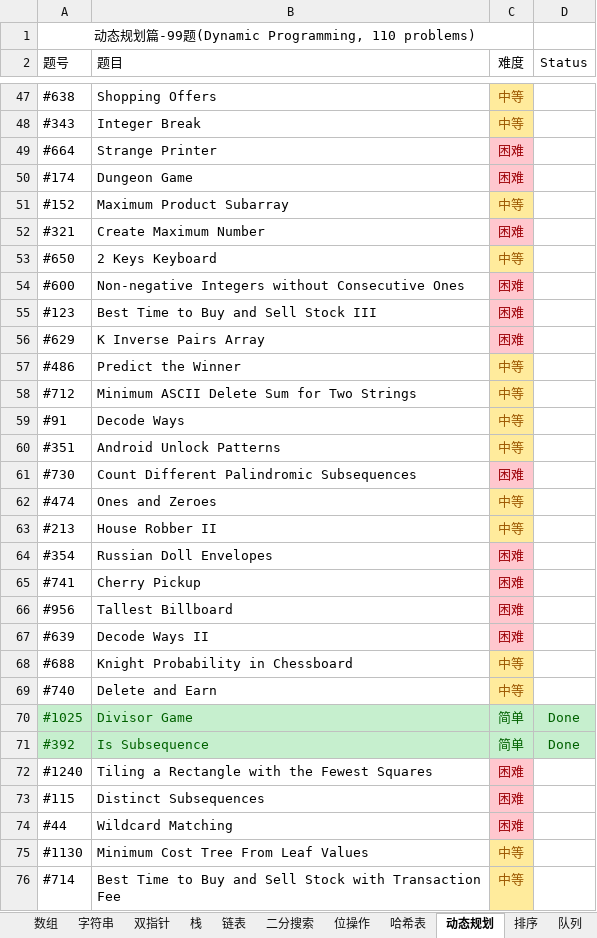
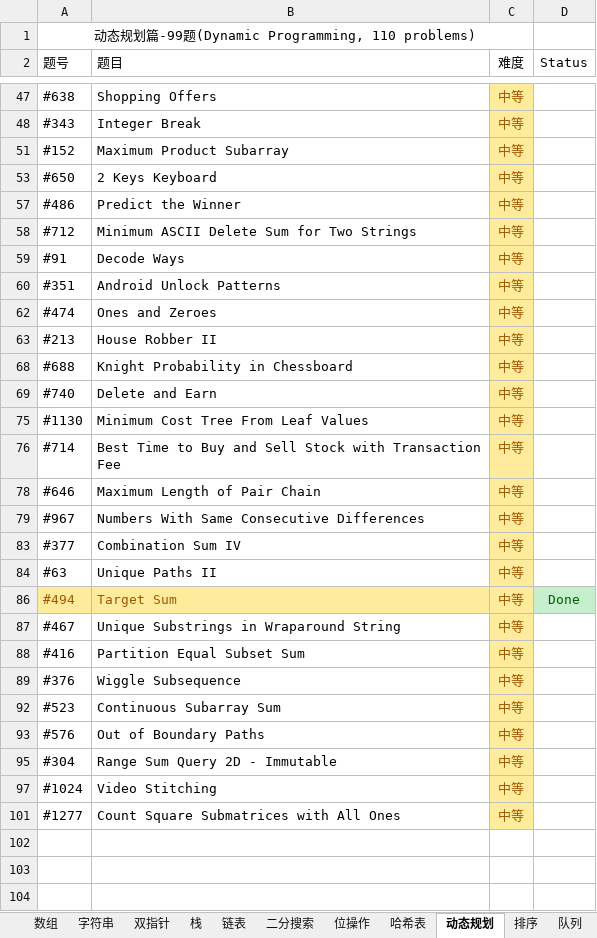
Before and after one commit to unwindfly/LeetCode, an Excel workbook: LeetCode 题目.xlsx, sheet 动态规划, drawn as a sheet; only a part is shown, gaps mark what is left out; the shorter side is filled out with more unchanged rows; values as stored, in another font and other column widths than the file's, no borders; charts and pictures not drawn; the diff covers the shown part only; the diff names each change by its address in the sheet, - before the commit and + after, or states it on an @@ line.

```diff
--- a/LeetCode 题目.xlsx (sheet 动态规划)
+++ b/LeetCode 题目.xlsx (sheet 动态规划)
@@ row 49 hidden: #664 | Strange Printer | 困难 @@
@@ row 50 hidden: #174 | Dungeon Game | 困难 @@
@@ row 52 hidden: #321 | Create Maximum Number | 困难 @@
@@ row 54 hidden: #600 | Non-negative Integers without Consecutive Ones | 困难 @@
@@ row 55 hidden: #123 | Best Time to Buy and Sell Stock III | 困难 @@
@@ row 56 hidden: #629 | K Inverse Pairs Array | 困难 @@
@@ row 61 hidden: #730 | Count Different Palindromic Subsequences | 困难 @@
@@ row 64 hidden: #354 | Russian Doll Envelopes | 困难 @@
@@ row 65 hidden: #741 | Cherry Pickup | 困难 @@
@@ row 66 hidden: #956 | Tallest Billboard | 困难 @@
@@ row 67 hidden: #639 | Decode Ways II | 困难 @@
@@ row 70 hidden: #1025 | Divisor Game | 简单 | Done @@
@@ row 71 hidden: #392 | Is Subsequence | 简单 | Done @@
@@ row 72 hidden: #1240 | Tiling a Rectangle with the Fewest Squares | 困难 @@
@@ row 73 hidden: #115 | Distinct Subsequences | 困难 @@
@@ row 74 hidden: #44 | Wildcard Matching | 困难 @@
```
Also changed, not shown: 31 hidden or unhidden rows elsewhere in this sheet, sheet 数组, sheet 字符串, sheet 树, sheet 哈希表, sheet 二分搜索, sheet 双指针, 10 more sheets, charts or pictures, 3 other files.
